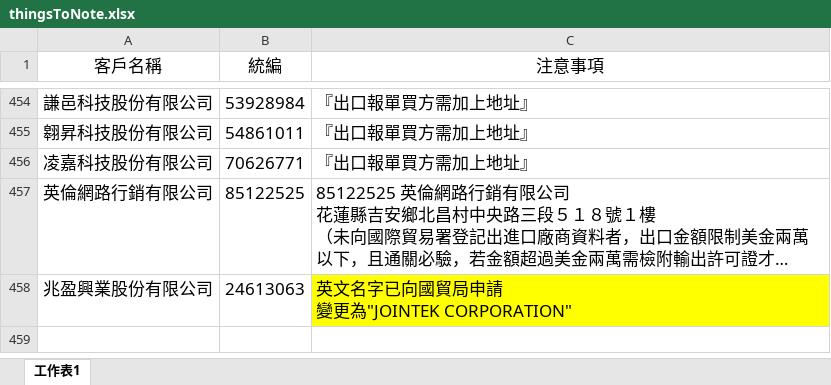
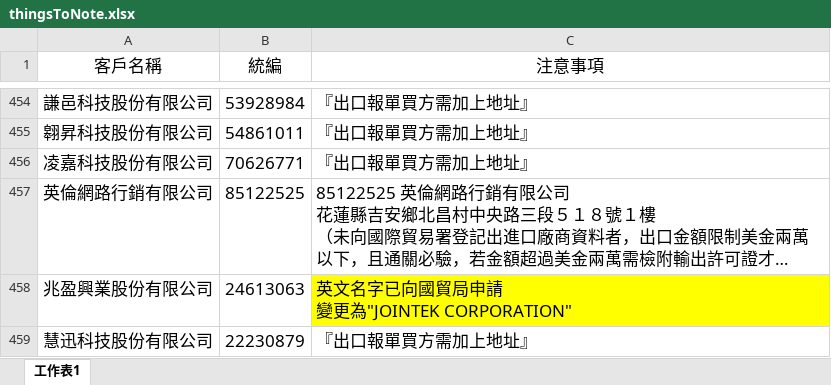
Before and after one commit to liyijung/declaration, an Excel workbook: Export_format/thingsToNote.xlsx, sheet 工作表1, drawn as a sheet; only a part is shown, gaps mark what is left out; long unchanged cells end in …; values as stored, in another font and other column widths than the file's, no borders; conditional formats not drawn; the diff names each change by its address in the sheet, - before the commit and + after, or states it on an @@ line.

Commit message:
Add files via upload

```diff
--- a/Export_format/thingsToNote.xlsx (sheet 工作表1)
+++ b/Export_format/thingsToNote.xlsx (sheet 工作表1)
+row 459: 慧迅科技股份有限公司 | 22230879 | 『出口報單買方需加上地址』
```
